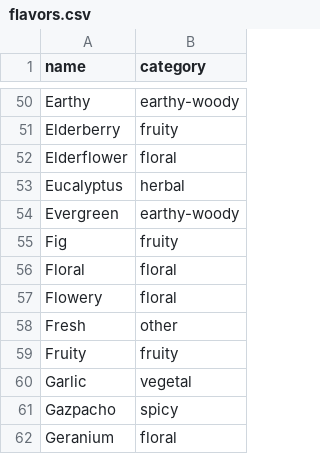
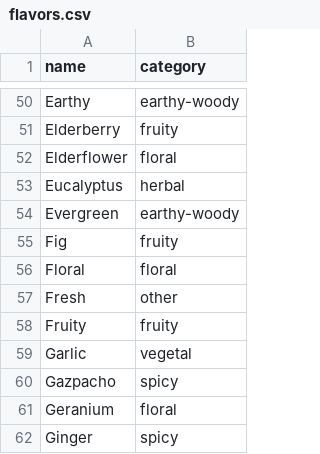
Before and after one commit to scheb/beer-analytics, a CSV file: recipe_db/data/flavors.csv, drawn as a sheet; only a part is shown, gaps mark what is left out; the shorter side is filled out with more unchanged rows.

Commit message:
Replace "flowery" with "floral"

```diff
--- a/recipe_db/data/flavors.csv
+++ b/recipe_db/data/flavors.csv
@@ -56,3 +56,2 @@ Fig;fruity
 Floral;floral
-Flowery;floral
 Fresh;other
```
Also changed, not shown: recipe_db/data/hops.csv, 1 other file.
